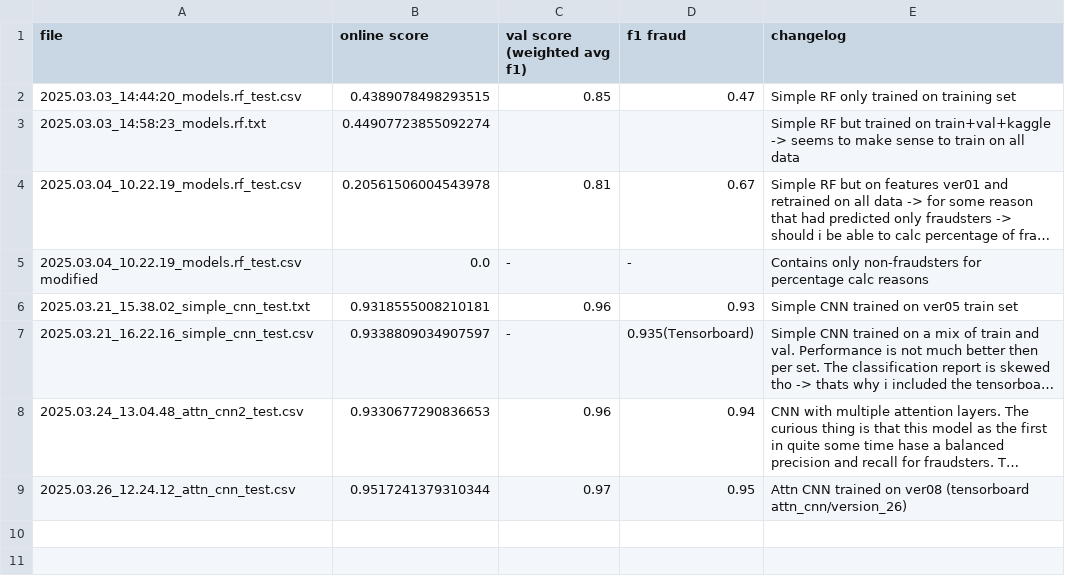
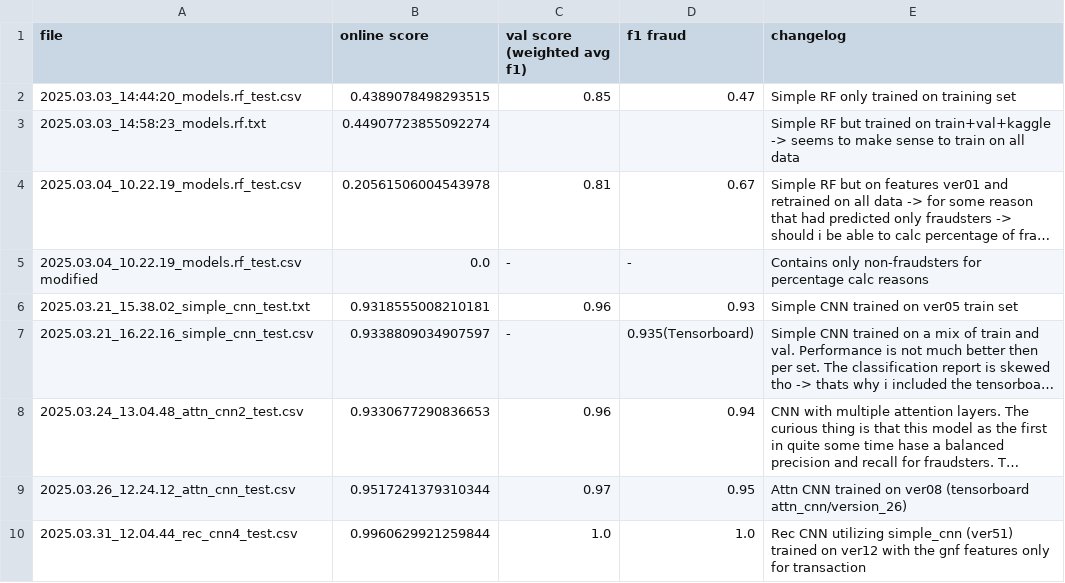
Before and after one commit to Saniamos/bbdc25, a CSV file: submissions.csv, drawn as a sheet; long unchanged cells end in ….

```diff
--- a/submissions.csv
+++ b/submissions.csv
@@ -9 +9,2 @@ file,online score,val score (weighted avg f1), f1 fraud,changelog
 2025.03.26_12.24.12_attn_cnn_test.csv,0.9517241379310344,0.97,0.95,Attn CNN trained on ver08 (tensorboard attn_cnn/version_26)
+2025.03.31_12.04.44_rec_cnn4_test.csv,0.9960629921259844,1.0,1.0,Rec CNN utilizing simple_cnn (ver51) trained on ver12 with the gnf features only for transaction
```
Also changed, not shown: 46 other files.
